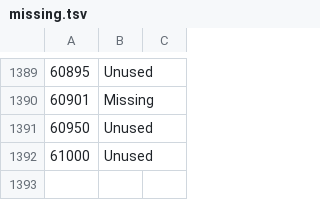
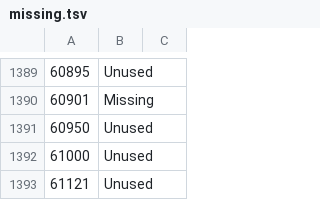
Before and after one commit to gitenberg-dev/gitberg, a TSV file: gitenberg/data/missing.tsv, drawn as a sheet; only a part is shown, gaps mark what is left out; the diff names each change by its address in the sheet, - before the commit and + after, or states it on an @@ line.

Commit message:
update data files

```diff
--- a/gitenberg/data/missing.tsv
+++ b/gitenberg/data/missing.tsv
+row 1393: 61121 | Unused
```
Also changed, not shown: 1 other file.
